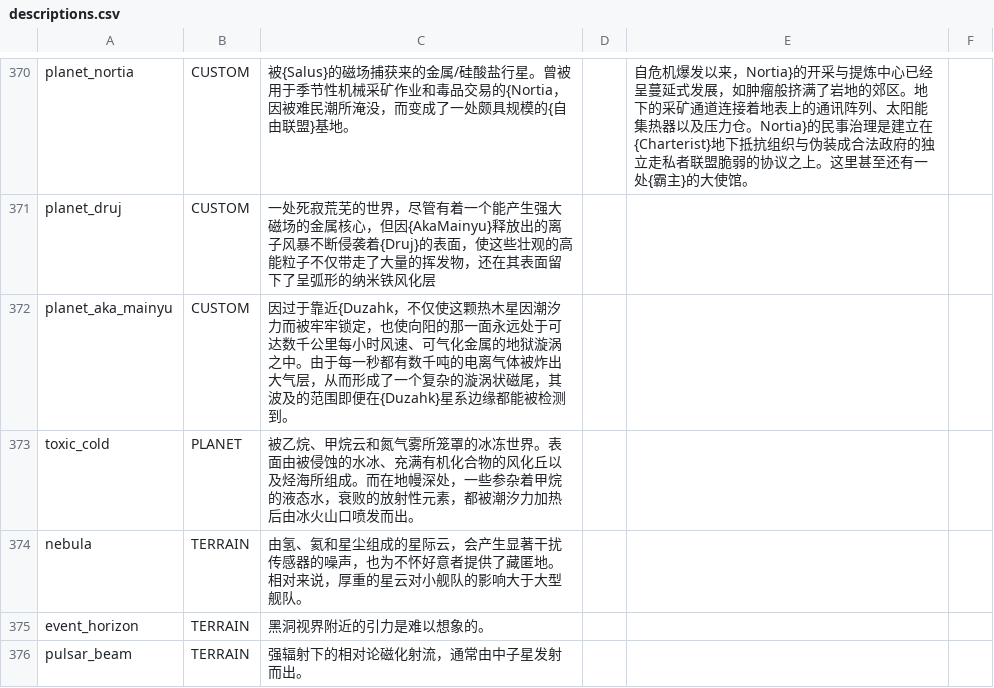
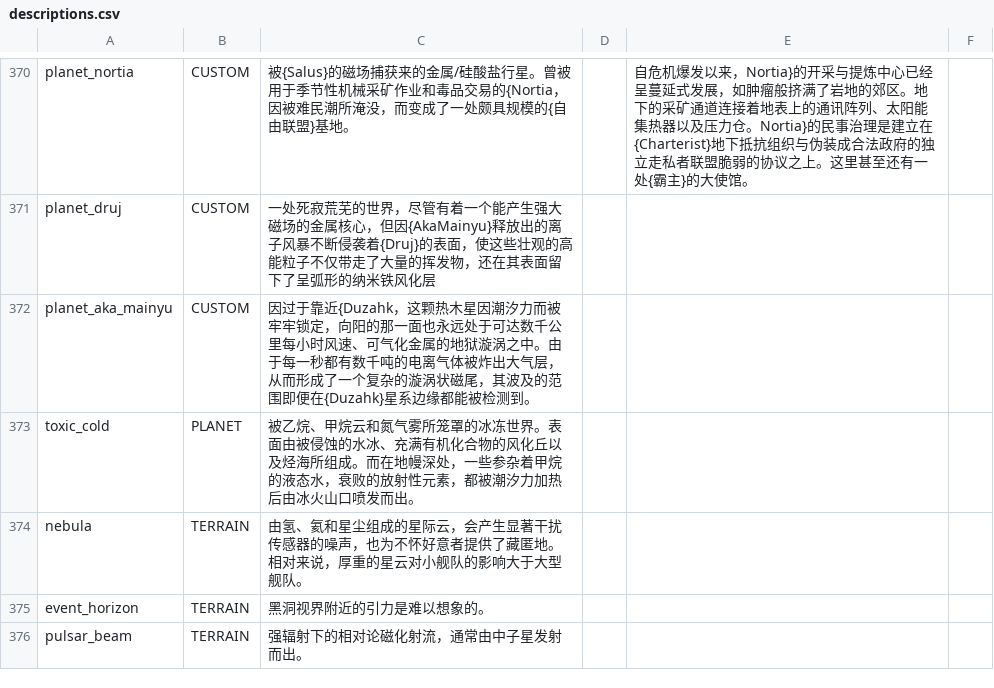
Before and after one commit to TruthOriginem/Starsector-0951-Localization, a CSV file: localization/data/strings/descriptions.csv, drawn as a sheet; only a part is shown, gaps mark what is left out.

Commit message:
duzahk

```diff
--- a/localization/data/strings/descriptions.csv
+++ b/localization/data/strings/descriptions.csv
@@ -802,3 +802,3 @@ planet_nortia,CUSTOM,被{Salus}的磁场捕获来的金属/硅酸盐行星。曾
 planet_druj,CUSTOM,一处死寂荒芜的世界，尽管有着一个能产生强大磁场的金属核心，但因{AkaMainyu}释放出的离子风暴不断侵袭着{Druj}的表面，使这些壮观的高能粒子不仅带走了大量的挥发物，还在其表面留下了呈弧形的纳米铁风化层,,,
-planet_aka_mainyu,CUSTOM,因过于靠近{Duzahk，不仅使这颗热木星因潮汐力而被牢牢锁定，也使向阳的那一面永远处于可达数千公里每小时风速、可气化金属的地狱漩涡之中。由于每一秒都有数千吨的电离气体被炸出大气层，从而形成了一个复杂的漩涡状磁尾，其波及的范围即便在{Duzahk}星系边缘都能被检测到。,,,
+planet_aka_mainyu,CUSTOM,因过于靠近{Duzahk，这颗热木星因潮汐力而被牢牢锁定，向阳的那一面也永远处于可达数千公里每小时风速、可气化金属的地狱漩涡之中。由于每一秒都有数千吨的电离气体被炸出大气层，从而形成了一个复杂的漩涡状磁尾，其波及的范围即便在{Duzahk}星系边缘都能被检测到。,,,
 toxic_cold,PLANET,被乙烷、甲烷云和氮气雾所笼罩的冰冻世界。表面由被侵蚀的水冰、充满有机化合物的风化丘以及烃海所组成。而在地幔深处，一些参杂着甲烷的液态水，衰败的放射性元素，都被潮汐力加热后由冰火山口喷发而出。,,,
```
